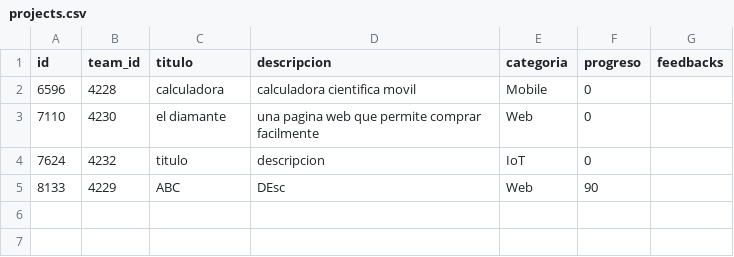
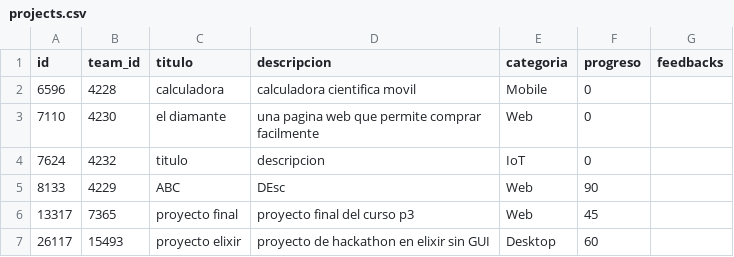
Before and after one commit to sofism01/Code4Future, a CSV file: Code4Future/projects.csv, drawn as a sheet.

```diff
--- a/Code4Future/projects.csv
+++ b/Code4Future/projects.csv
@@ -5 +5,3 @@ id, team_id, titulo, descripcion, categoria, progreso, feedbacks
 8133, 4229, ABC, DEsc, Web, 90,
+13317, 7365, proyecto final, proyecto final del curso p3, Web, 45,
+26117, 15493, proyecto elixir, proyecto de hackathon en elixir sin GUI, Desktop, 60,
```
Also changed, not shown: Code4Future/teams.csv, 6 other files.
